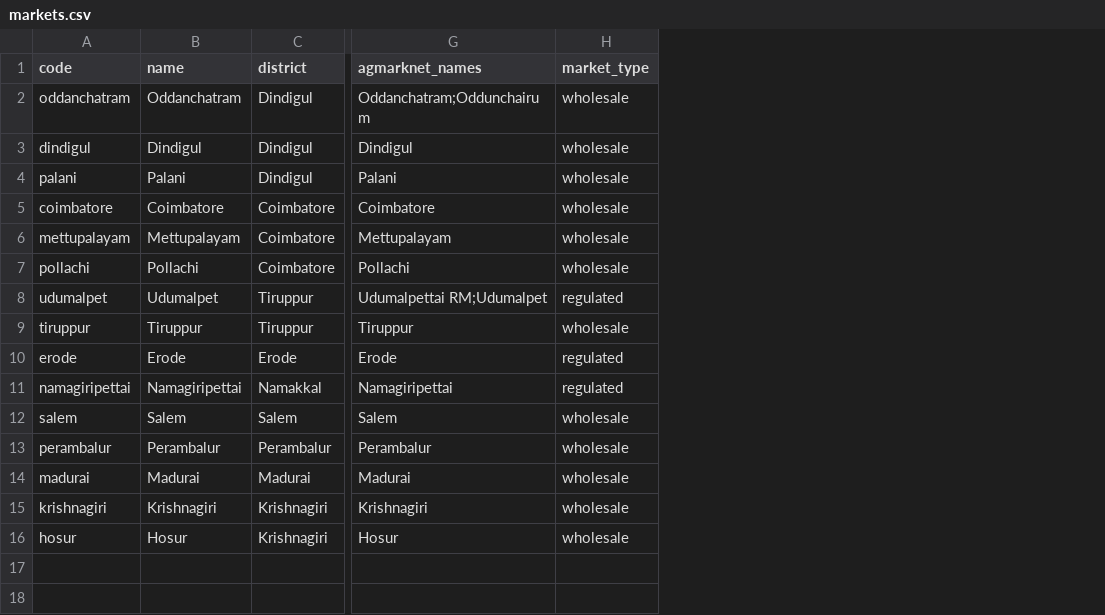
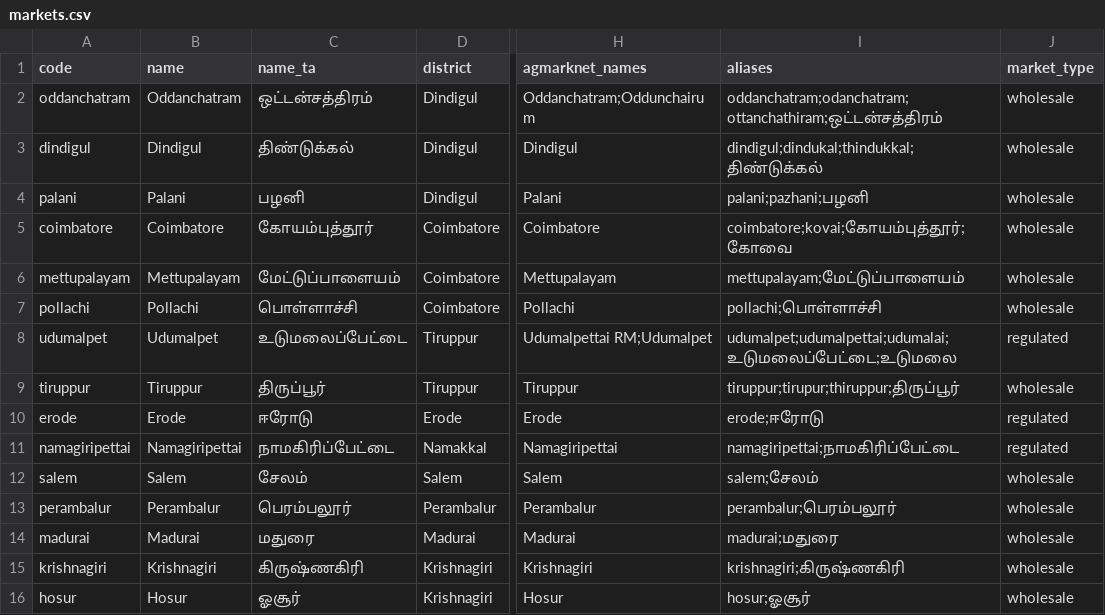
Before and after one commit to Aswin-Times/VILLAI-BOT, a CSV file: app/data/seed/markets.csv, drawn as a sheet; only a part is shown, gaps mark what is left out; the diff names each change by its address in the sheet, - before the commit and + after, or states it on an @@ line.

```diff
--- a/app/data/seed/markets.csv
+++ b/app/data/seed/markets.csv
+column C (name_ta), rows 2-16: ஒட்டன்சத்திரம் | திண்டுக்கல் | பழனி | கோயம்புத்தூர் | மேட்டுப்பாளையம் | பொள்ளாச்சி | உடுமலைப்பேட்டை | திருப்பூர் | ஈரோடு | நாமகிரிப்பேட்டை | சேலம் | பெரம்பலூர் | மதுரை | கிருஷ்ணகிரி | ஓசூர்
+column I (aliases), rows 2-16: oddanchatram;odanchatram;ottanchathiram;ஒட்டன்சத்திரம் | dindigul;dindukal;thindukkal;திண்டுக்கல் | palani;pazhani;பழனி | coimbatore;kovai;கோயம்புத்தூர்;கோவை | mettupalayam;மேட்டுப்பாளையம் | pollachi;பொள்ளாச்சி | udumalpet;udumalpettai;udumalai;உடுமலைப்பேட்டை;உடுமலை | tiruppur;tirupur;thiruppur;திருப்பூர் | erode;ஈரோடு | namagiripettai;நாமகிரிப்பேட்டை | salem;சேலம் | perambalur;பெரம்பலூர் | madurai;மதுரை | krishnagiri;கிருஷ்ணகிரி | hosur;ஓசூர்
```
Also changed, not shown: 9 other files.
